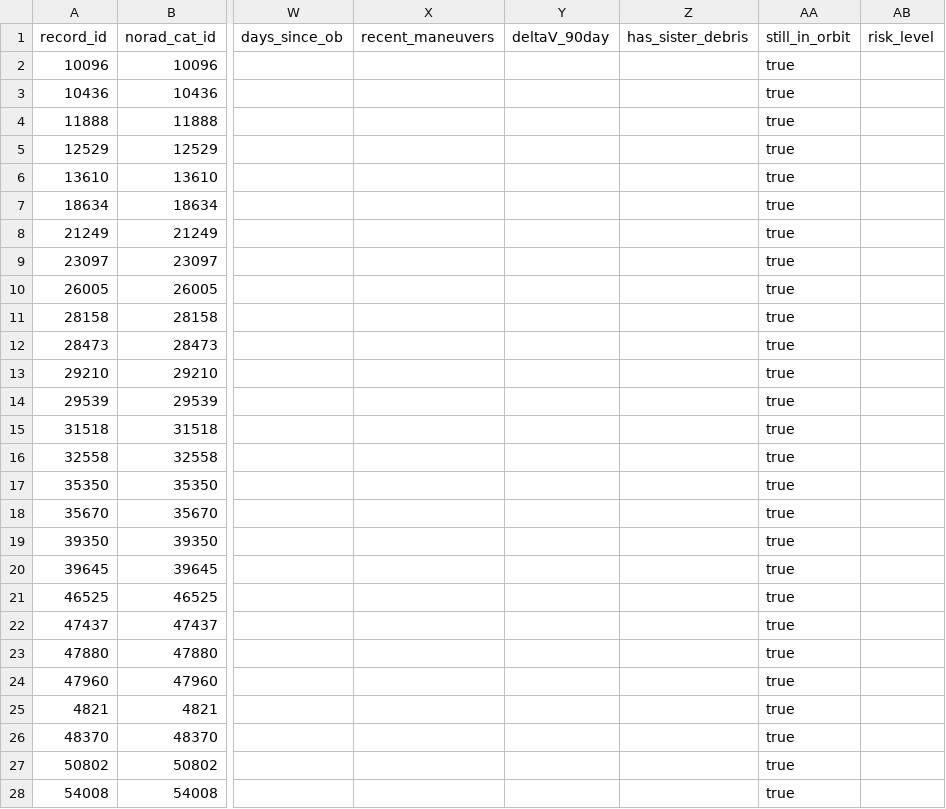
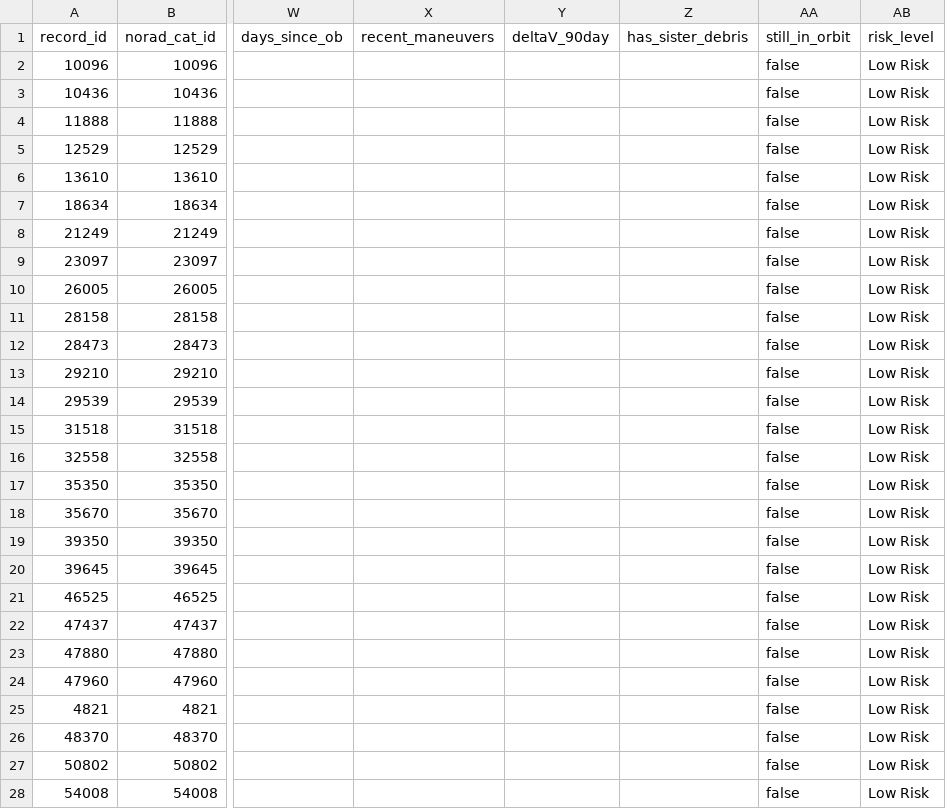
Before and after one commit to Christi02/LEOProject, a CSV file: new_rso_metrics.csv, drawn as a sheet; only a part is shown, gaps mark what is left out; the diff covers the shown part only; the diff names each change by its address in the sheet, - before the commit and + after, or states it on an @@ line.

```diff
--- a/new_rso_metrics.csv
+++ b/new_rso_metrics.csv
-AA2:AA28 (still_in_orbit): true
+AA2:AA28 (still_in_orbit): false
-AB2:AB28 (risk_level): (empty)
+AB2:AB28 (risk_level): Low Risk
```
Also changed, not shown: 142 edited cells elsewhere in this file, 9 other files.
